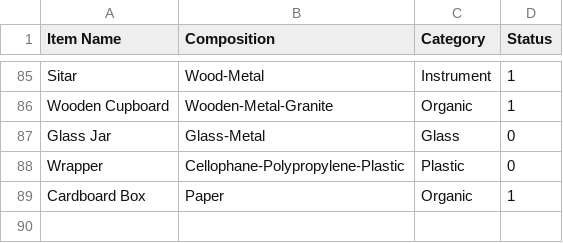
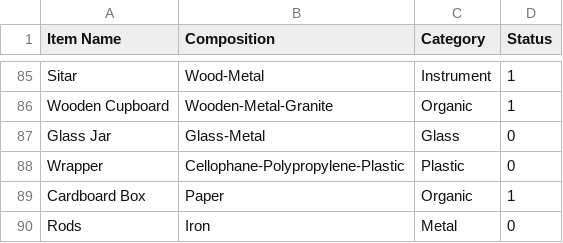
Before and after one commit to itssoumyadeepdas/Go_Green, a CSV file: Resource/items.csv, drawn as a sheet; only a part is shown, gaps mark what is left out.

Commit message:
Update items.csv

```diff
--- a/Resource/items.csv
+++ b/Resource/items.csv
@@ -89 +89,2 @@ Wrapper, Cellophane-Polypropylene-Plastic,Plastic,0
 Cardboard Box,Paper,Organic,1
+Rods ,Iron,Metal,0
```
